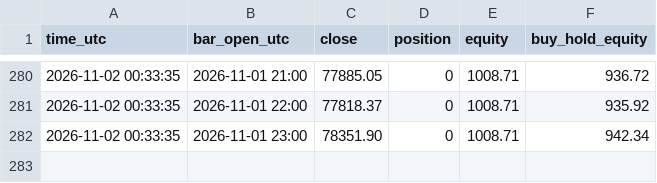
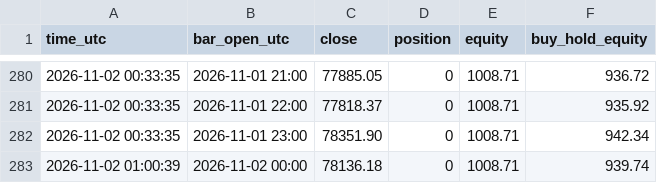
Before and after one commit to williamdurham1971/OpenOSINT, a CSV file: btc-bot/paper_state/lab_patterns_1h_equity.csv, drawn as a sheet; only a part is shown, gaps mark what is left out; the diff names each change by its address in the sheet, - before the commit and + after, or states it on an @@ line.

```diff
--- a/btc-bot/paper_state/lab_patterns_1h_equity.csv
+++ b/btc-bot/paper_state/lab_patterns_1h_equity.csv
+row 283: 2026-11-02 01:00:39 | 2026-11-02 00:00 | 78136.18 | 0 | 1008.71 | 939.74
```
Also changed, not shown: btc-bot/paper_state/lab_donchian_1h_equity.csv, btc-bot/paper_state/lab_symtri_1h_equity.csv, 4 other files.
